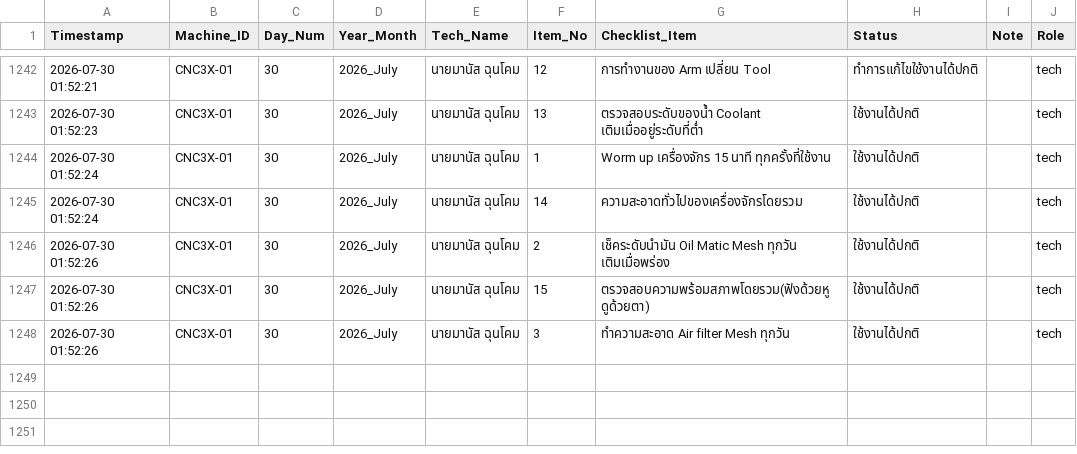
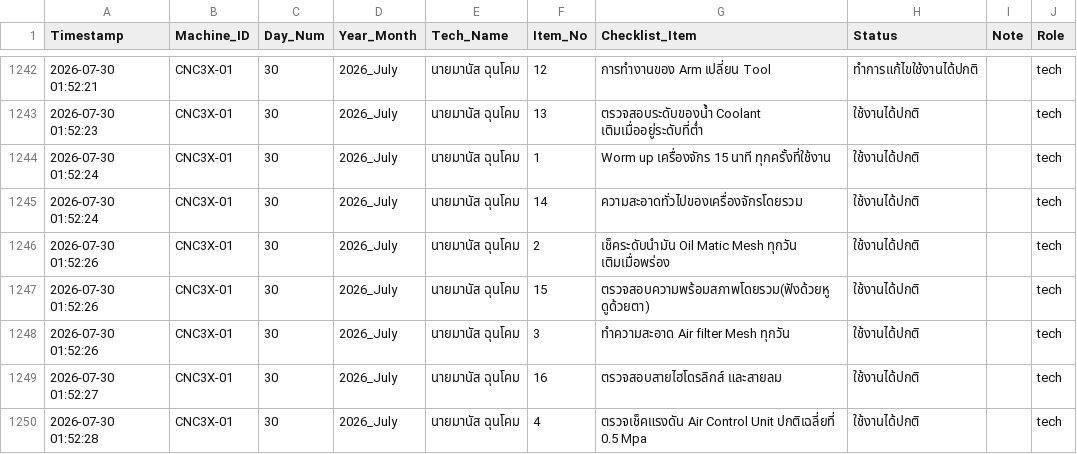
Before and after one commit to kayppc-cell/factory-maintenance-system, a CSV file: gsheet_cloud_mirror.csv, drawn as a sheet; only a part is shown, gaps mark what is left out.

Commit message:
Auto-Sync CSV for CNC3X-01 Day 30

```diff
--- a/gsheet_cloud_mirror.csv
+++ b/gsheet_cloud_mirror.csv
@@ -1258 +1258,3 @@
 2026-07-30 01:52:26,CNC3X-01,30,2026_July,นายมานัส ฉุนโคม,3,ทำความสะอาด Air filter Mesh ทุกวัน,ใช้งานได้ปกติ,,tech
+2026-07-30 01:52:27,CNC3X-01,30,2026_July,นายมานัส ฉุนโคม,16,ตรวจสอบสายไฮโดรลิกส์ และสายลม,ใช้งานได้ปกติ,,tech
+2026-07-30 01:52:28,CNC3X-01,30,2026_July,นายมานัส ฉุนโคม,4,ตรวจเช็คแรงดัน Air Control Unit ปกติเฉลี่ยที่ 0.5 Mpa,ใช้งานได้ปกติ,,tech
```
